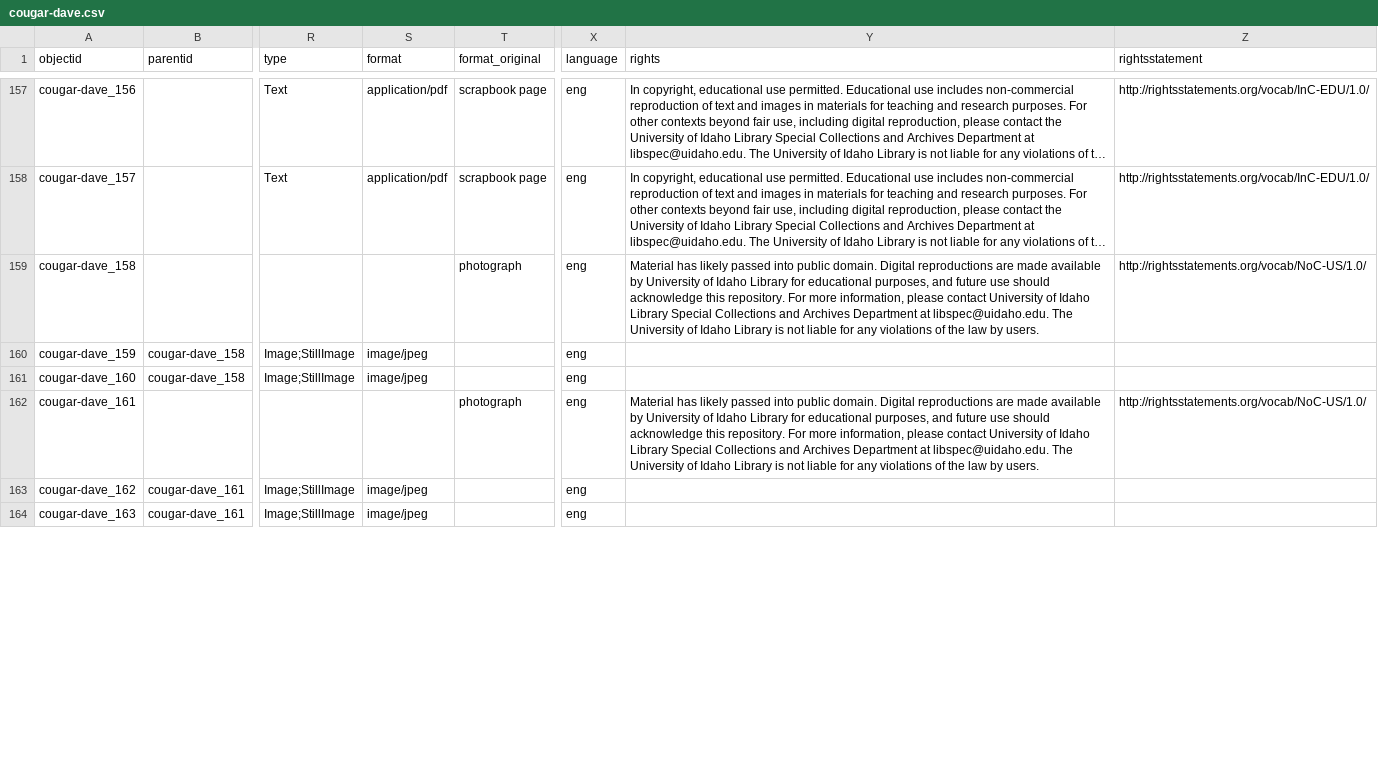
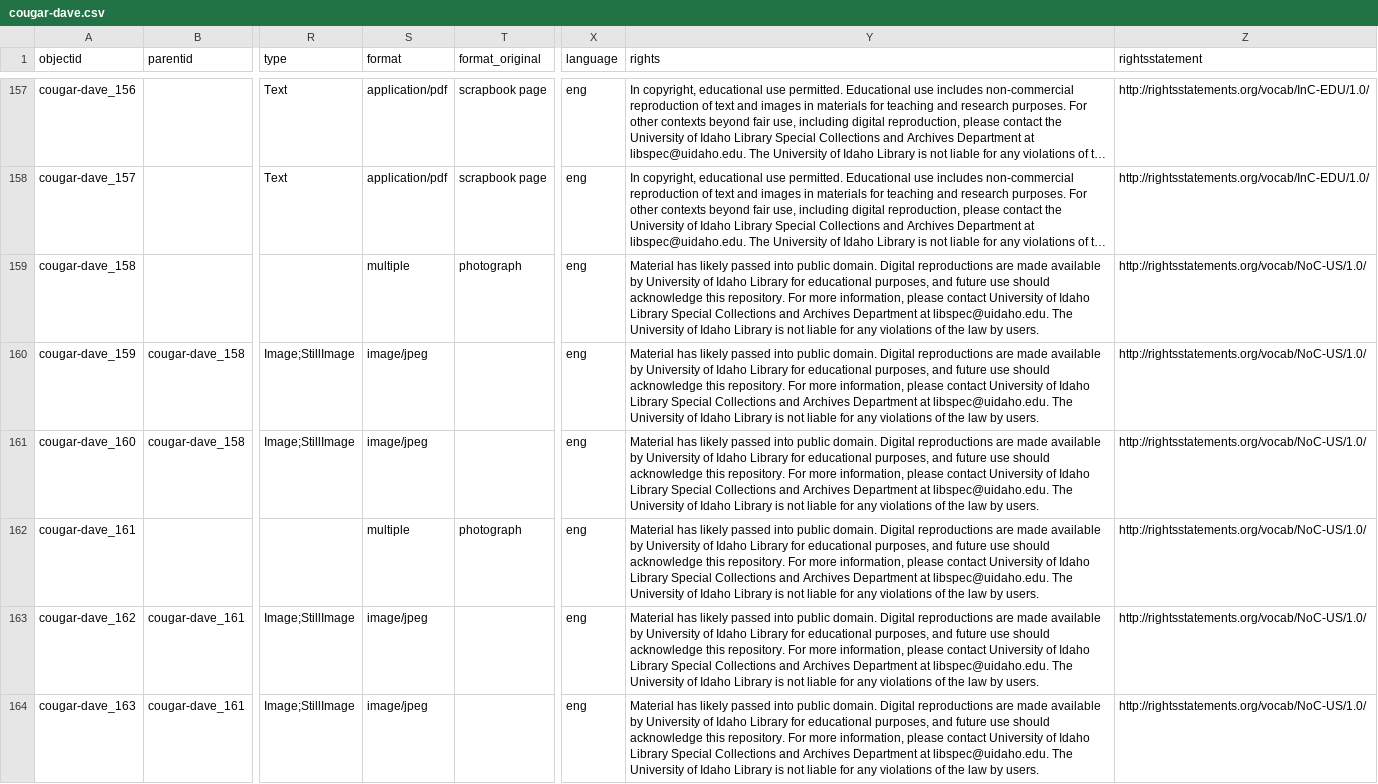
Before and after one commit to uidaholib/base-digital-collections-template, a CSV file: _data/cougar-dave.csv, drawn as a sheet; only a part is shown, gaps mark what is left out; long unchanged cells end in …; the diff covers the shown part only; the diff names each change by its address in the sheet, - before the commit and + after, or states it on an @@ line.

Commit message:
add rights, format to multiple objects

```diff
--- a/_data/cougar-dave.csv
+++ b/_data/cougar-dave.csv
-S159 (format): (empty)
+S159 (format): multiple
-Y160:Y161 (rights): (empty)
+Y160:Y161 (rights): Material has likely passed into public domain. Digital reproductions are made available by University of Idaho Library for educational purposes, and future use should acknowledge this repository. For more information, please contact University of Idaho Library Special Collections and Archives Department at libspec@uidaho.edu. The University of Idaho Library is not liable for any violations of the law by users.
-Z160:Z161 (rightsstatement): (empty)
+Z160:Z161 (rightsstatement): http://rightsstatements.org/vocab/NoC-US/1.0/
-S162 (format): (empty)
+S162 (format): multiple
-Y163:Y164 (rights): (empty)
+Y163:Y164 (rights): Material has likely passed into public domain. Digital reproductions are made available by University of Idaho Library for educational purposes, and future use should acknowledge this repository. For more information, please contact University of Idaho Library Special Collections and Archives Department at libspec@uidaho.edu. The University of Idaho Library is not liable for any violations of the law by users.
-Z163:Z164 (rightsstatement): (empty)
+Z163:Z164 (rightsstatement): http://rightsstatements.org/vocab/NoC-US/1.0/
```
Also changed, not shown: 13 edited cells elsewhere in this file.
